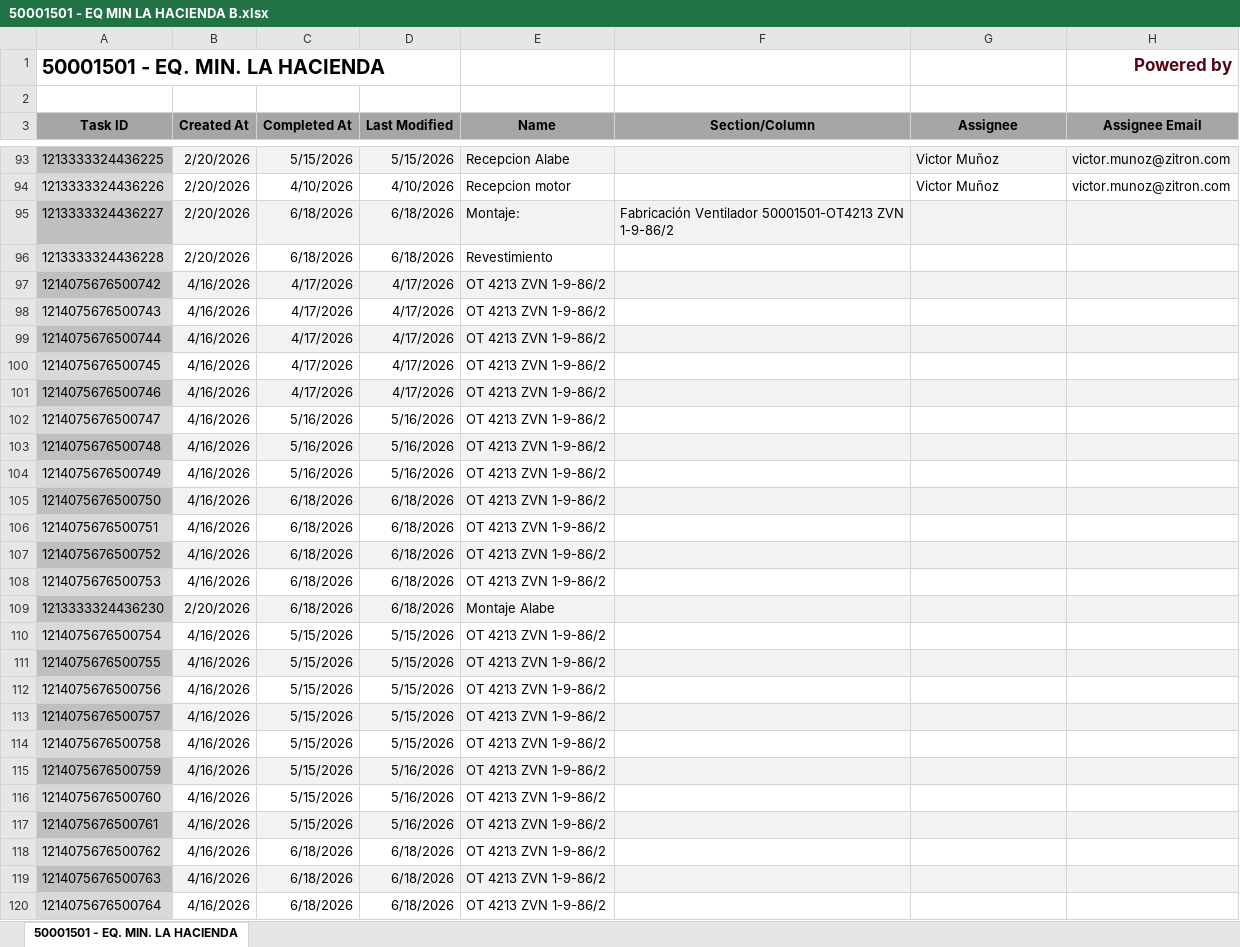
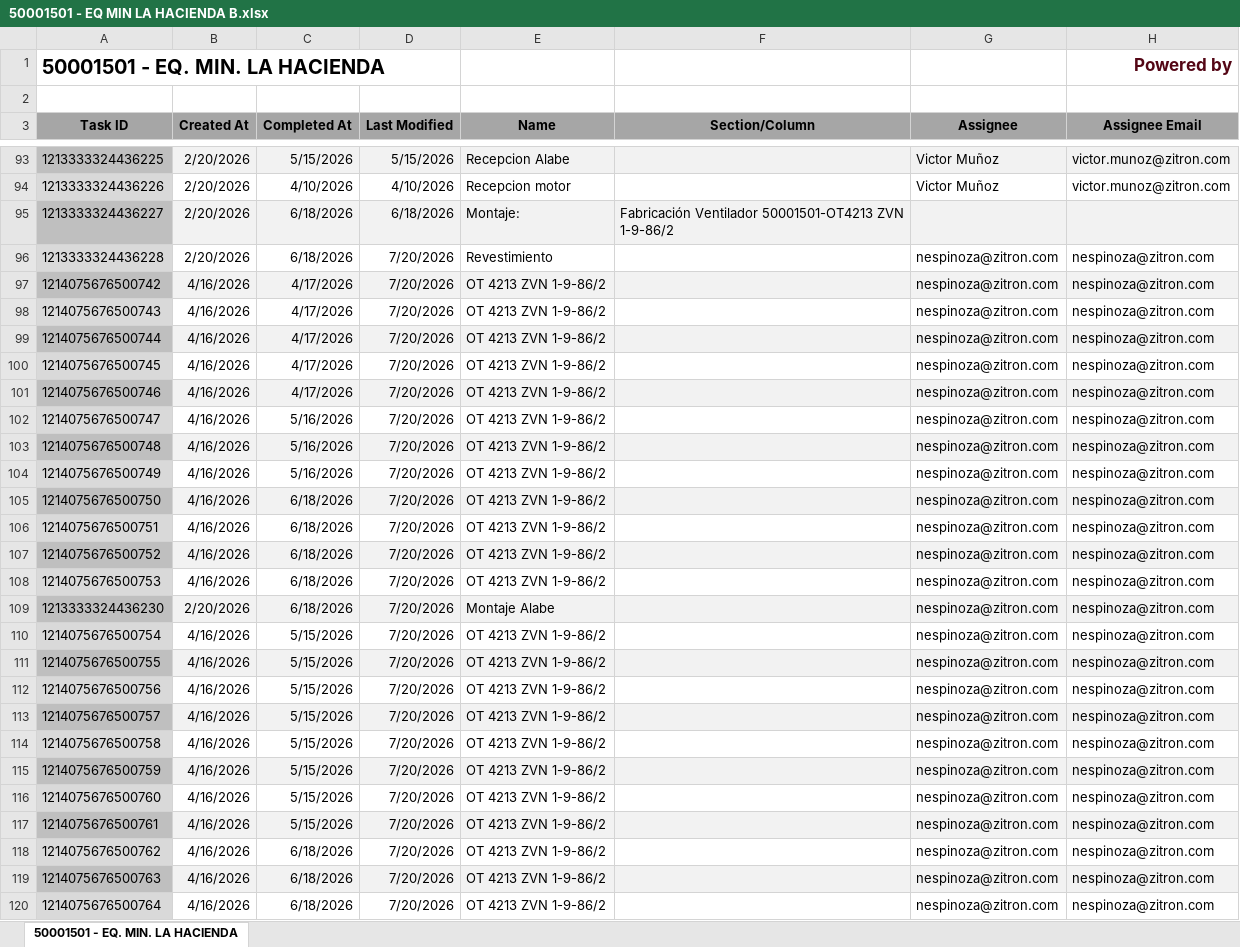
Before and after one commit to Nicolas-2026z/zitron-dashboard, an Excel workbook: data/50001501 - EQ MIN LA HACIENDA B.xlsx, sheet 50001501 - EQ. MIN. LA HACIENDA, drawn as a sheet; only a part is shown, gaps mark what is left out; values as stored, in another font and other column widths than the file's, no borders; charts and pictures not drawn; the diff covers the shown part only; the diff names each change by its address in the sheet, - before the commit and + after, or states it on an @@ line.

```diff
--- a/data/50001501 - EQ MIN LA HACIENDA B.xlsx (sheet 50001501 - EQ. MIN. LA HACIENDA)
+++ b/data/50001501 - EQ MIN LA HACIENDA B.xlsx (sheet 50001501 - EQ. MIN. LA HACIENDA)
-D96 (Last Modified): 6/18/2026
+D96 (Last Modified): 7/20/2026
-G96:G120 (Assignee): (empty)
+G96:G120 (Assignee): nespinoza@zitron.com
-H96:H120 (Assignee Email): (empty)
+H96:H120 (Assignee Email): nespinoza@zitron.com
-D97:D101 (Last Modified): 4/17/2026
+D97:D101 (Last Modified): 7/20/2026
-D102:D104 (Last Modified): 5/16/2026
+D102:D104 (Last Modified): 7/20/2026
-D105:D109 (Last Modified): 6/18/2026
+D105:D109 (Last Modified): 7/20/2026
-D110:D114 (Last Modified): 5/15/2026
+D110:D114 (Last Modified): 7/20/2026
-D115:D117 (Last Modified): 5/16/2026
+D115:D117 (Last Modified): 7/20/2026
-D118:D120 (Last Modified): 6/18/2026
+D118:D120 (Last Modified): 7/20/2026
```
Also changed, not shown: 206 edited cells and cell formats elsewhere in this sheet, data/50001446 - MINERA FRESNILLO.xlsx, data/50001451 - ZITRON COLOMBIA.xlsx, 49 other files.
